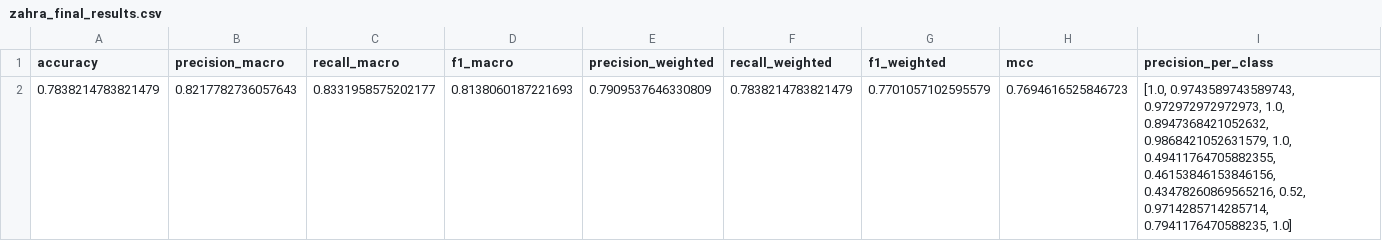
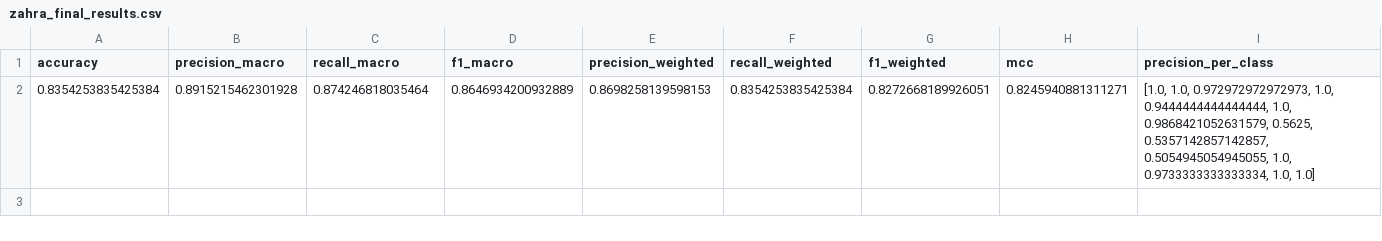
Before and after one commit to zahraghourani/plant-disease-yield-prediction, a CSV file: results/zahra_final_results.csv, drawn as a sheet; only a part is shown; removed rows and columns are numbered as before the commit, all else as after; rows hold the shown columns only; the diff names each change by its address in the sheet, - before the commit and + after, or states it on an @@ line.

```diff
--- a/results/zahra_final_results.csv
+++ b/results/zahra_final_results.csv
-row 2: 0.7838214783821479 | 0.8217782736057643 | 0.8331958575202177 | 0.8138060187221693 | 0.7909537646330809 | 0.7838214783821479 | 0.7701057102595579 | 0.7694616525846723 | [1.0, 0.9743589743589743, 0.972972972972973, 1.0, 0.8947368421052632, 0.9868421052631579, 1.0, 0.49411764705882355, 0.46153846153846156, 0.43478260869565216, 0.52, 0.9714285714285714, 0.7941176470588235, 1.0]
+row 2: 0.8354253835425384 | 0.8915215462301928 | 0.874246818035464 | 0.8646934200932889 | 0.8698258139598153 | 0.8354253835425384 | 0.8272668189926051 | 0.8245940881311271 | [1.0, 1.0, 0.972972972972973, 1.0, 0.9444444444444444, 1.0, 0.9868421052631579, 0.5625, 0.5357142857142857, 0.5054945054945055, 1.0, 0.9733333333333334, 1.0, 1.0]
```
Also changed, not shown: results/zahra_results.csv, 5 other files.
